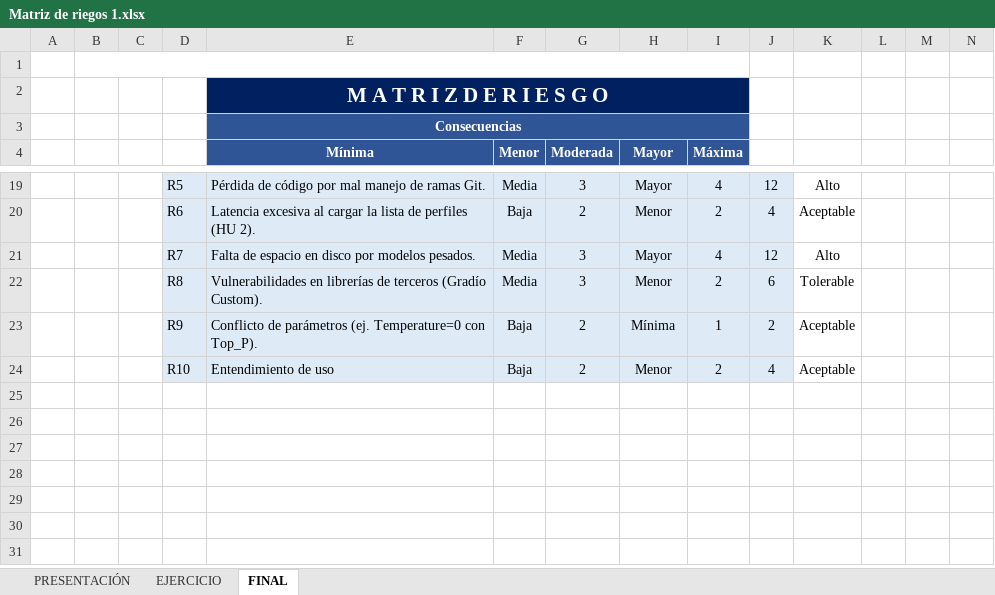
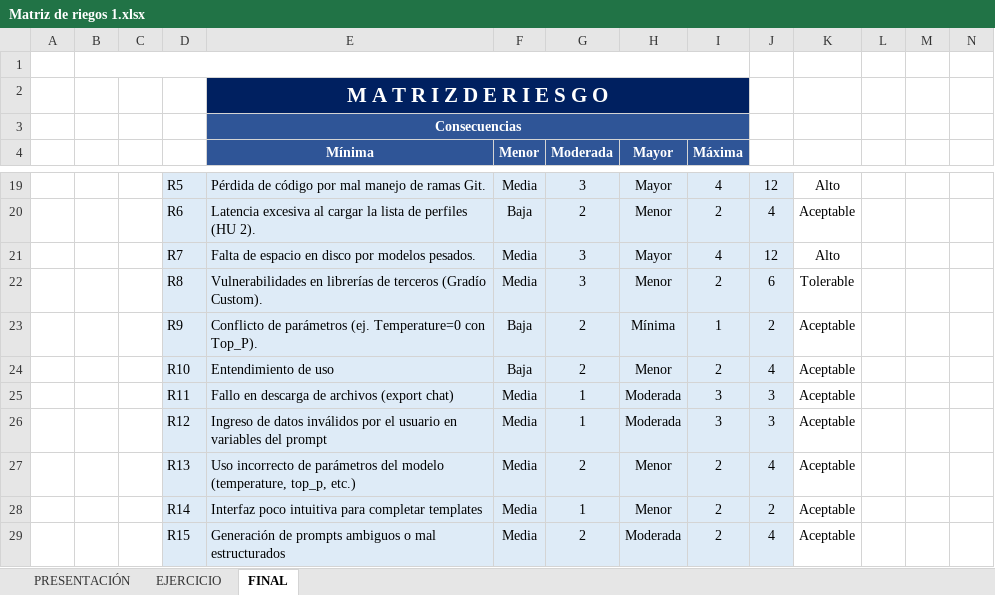
Before and after one commit to bspoloo/CalidadSofwtareBSPO, an Excel workbook: Practicas/Practica 7/Matriz de riegos 1.xlsx, sheet FINAL, drawn as a sheet; only a part is shown, gaps mark what is left out; values as stored, in another font and other column widths than the file's, no borders; conditional formats not drawn; rows hold the shown columns only; the diff names each change by its address in the sheet, - before the commit and + after, or states it on an @@ line.

Commit message:
added matriz

```diff
--- a/Practicas/Practica 7/Matriz de riegos 1.xlsx (sheet FINAL)
+++ b/Practicas/Practica 7/Matriz de riegos 1.xlsx (sheet FINAL)
+row 25:  |  |  | R11 | Fallo en descarga de archivos (export chat) | Media | 1 | Moderada | 3 | 3 | Aceptable
+row 26:  |  |  | R12 | Ingreso de datos inválidos por el usuario en variables del prompt | Media | 1 | Moderada | 3 | 3 | Aceptable
+row 27:  |  |  | R13 | Uso incorrecto de parámetros del modelo (temperature, top_p, etc.) | Media | 2 | Menor | 2 | 4 | Aceptable
+row 28:  |  |  | R14 | Interfaz poco intuitiva para completar templates | Media | 1 | Menor | 2 | 2 | Aceptable
+row 29:  |  |  | R15 | Generación de prompts ambiguos o mal estructurados | Media | 2 | Moderada | 2 | 4 | Aceptable
```
